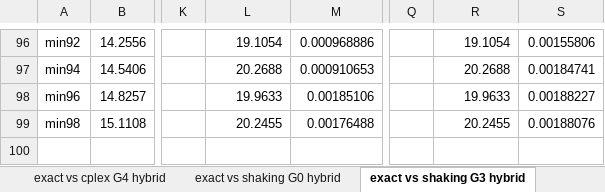
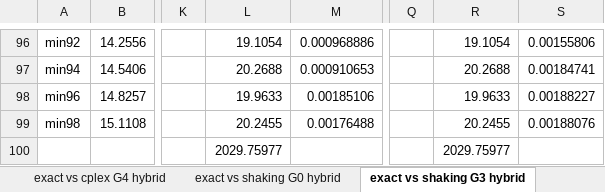
Before and after one commit to markodjukanovic90/WOAGP, an Excel workbook: doc/results/small_w0.xlsx, sheet exact vs shaking G3 hybrid, drawn as a sheet; only a part is shown, gaps mark what is left out; values as stored, in another font and other column widths than the file's, no borders; the diff names each change by its address in the sheet, - before the commit and + after, or states it on an @@ line.

```diff
--- a/doc/results/small_w0.xlsx (sheet exact vs shaking G3 hybrid)
+++ b/doc/results/small_w0.xlsx (sheet exact vs shaking G3 hybrid)
-L100: (empty)
+L100: 2029.75977
-R100: (empty)
+R100: 2029.75977
```
Also changed, not shown: sheet exact vs cplex G0 hybrid, sheet exact vs cplex G3 hybrid, sheet exact vs cplex G4 hybrid, sheet exact vs shaking G4 hybrid, sheet exact vs greedy, sheet exact vs shaking G0 hybrid, formulas that keep their value, doc/results/large_w0.xlsx, doc/results/large_w1.xlsx, 2 other files.
